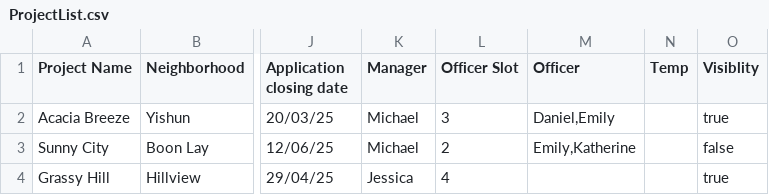
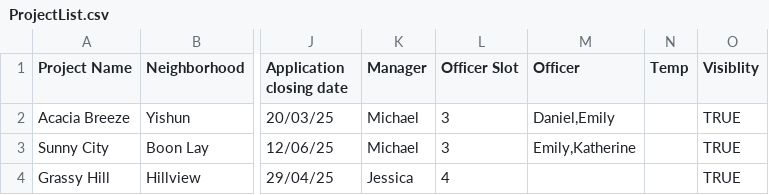
Before and after one commit to PandaArcade143/FCSE-grp5, a CSV file: data/ProjectList.csv, drawn as a sheet; only a part is shown, gaps mark what is left out; the diff names each change by its address in the sheet, - before the commit and + after, or states it on an @@ line.

Commit message:
Update ProjectList.csv

```diff
--- a/data/ProjectList.csv
+++ b/data/ProjectList.csv
-O2 (Visiblity): true
+O2 (Visiblity): TRUE
-L3 (Officer Slot): 2
+L3 (Officer Slot): 3
-O3 (Visiblity): false
+O3 (Visiblity): TRUE
-O4 (Visiblity): true
+O4 (Visiblity): TRUE
```
